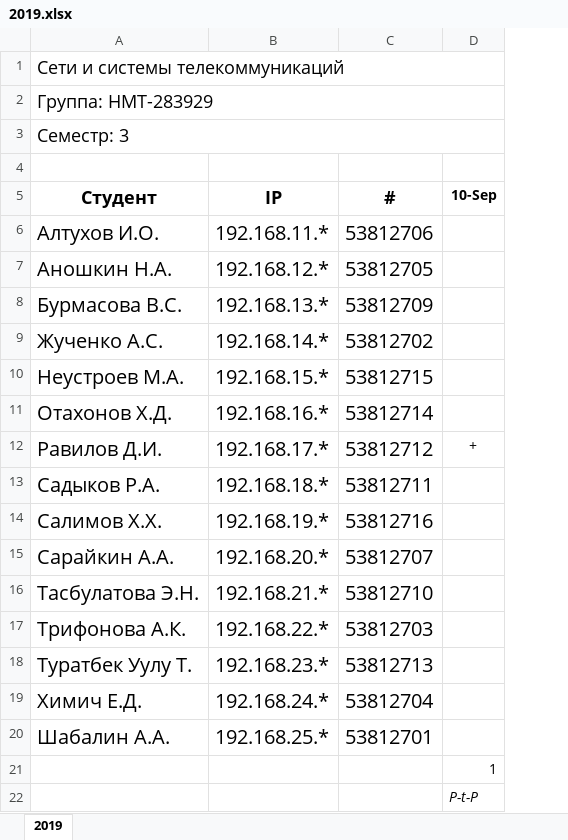
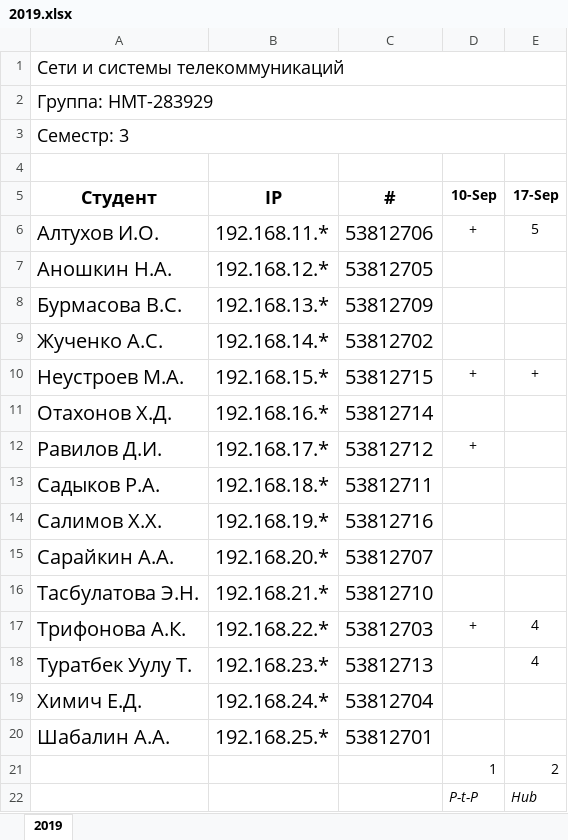
Before and after one commit to ukoloff/nets, an Excel workbook: register/2019.xlsx, sheet 2019, drawn as a sheet; values as stored, in another font and other column widths than the file's, no borders; the diff names each change by its address in the sheet, - before the commit and + after, or states it on an @@ line.

Commit message:
Lab 2 marks

```diff
--- a/register/2019.xlsx (sheet 2019)
+++ b/register/2019.xlsx (sheet 2019)
+column E (17-Sep), rows 6-22: 5 |  |  |  | + |  |  |  |  |  |  | 4 | 4 |  |  | 2 | Hub
-D6 (10-Sep): (empty)
+D6 (10-Sep): +
-D10 (10-Sep): (empty)
+D10 (10-Sep): +
-D17 (10-Sep): (empty)
+D17 (10-Sep): +
```
